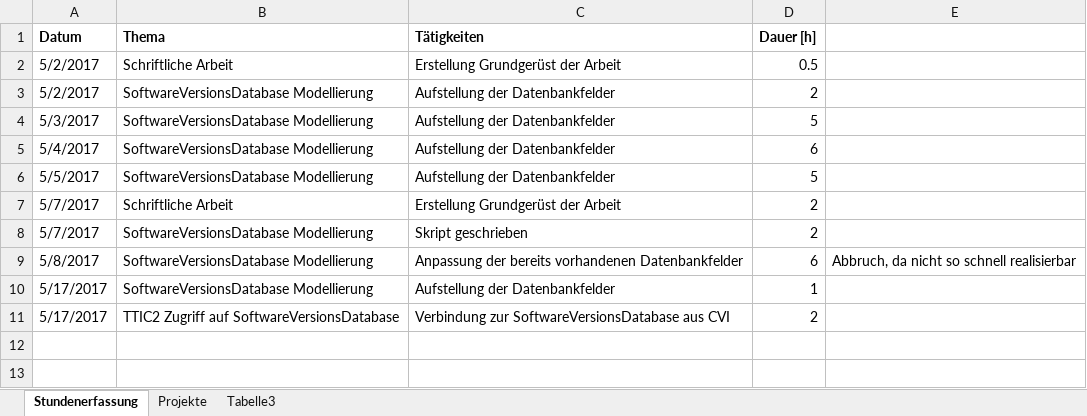
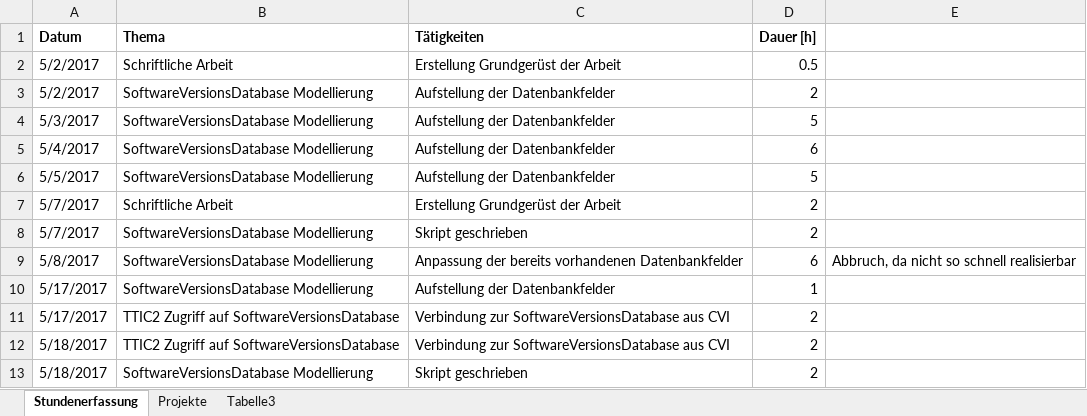
Before and after one commit to stuckiandreas/Masterarbeit, an Excel workbook: Stundenerfassung/Stundenerfassung.xlsx, sheet Stundenerfassung, drawn as a sheet; values as stored, in another font and other column widths than the file's, no borders; the diff names each change by its address in the sheet, - before the commit and + after, or states it on an @@ line.

Commit message:
Skripts erstellt

```diff
--- a/Stundenerfassung/Stundenerfassung.xlsx (sheet Stundenerfassung)
+++ b/Stundenerfassung/Stundenerfassung.xlsx (sheet Stundenerfassung)
+row 12: 5/18/2017 | TTIC2 Zugriff auf SoftwareVersionsDatabase | Verbindung zur SoftwareVersionsDatabase aus CVI | 2
+row 13: 5/18/2017 | SoftwareVersionsDatabase Modellierung | Skript geschrieben | 2
```
Also changed, not shown: 3 other files.
